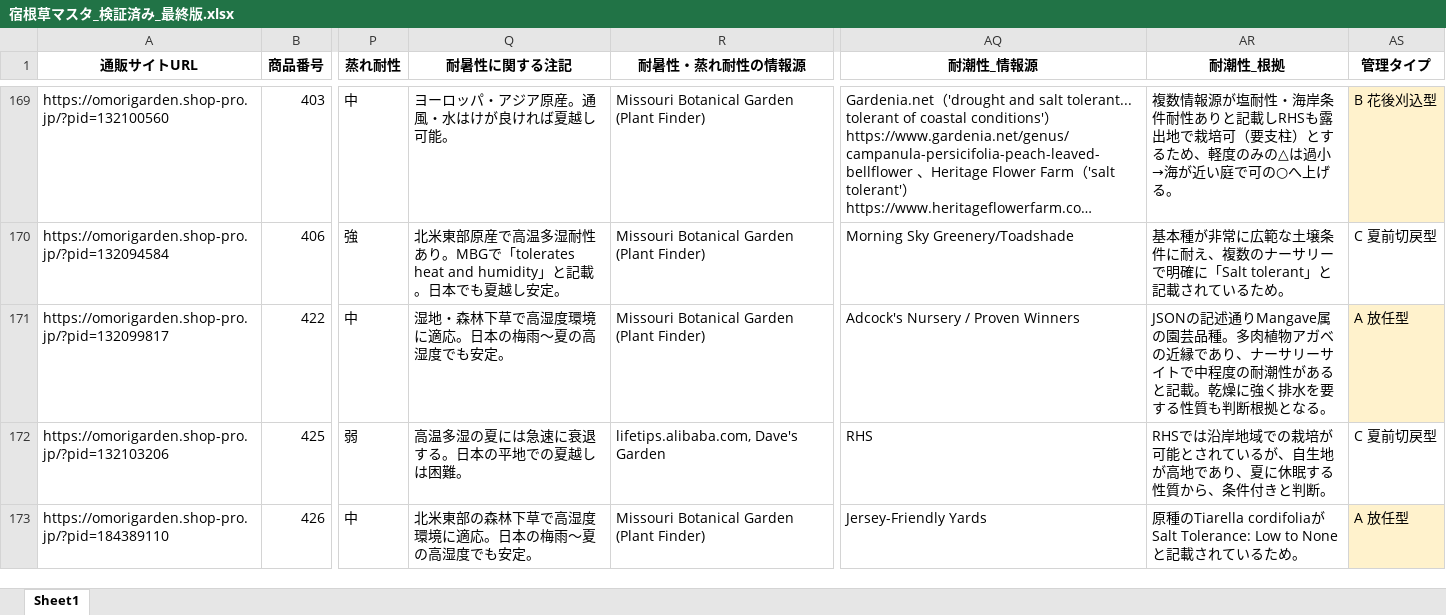
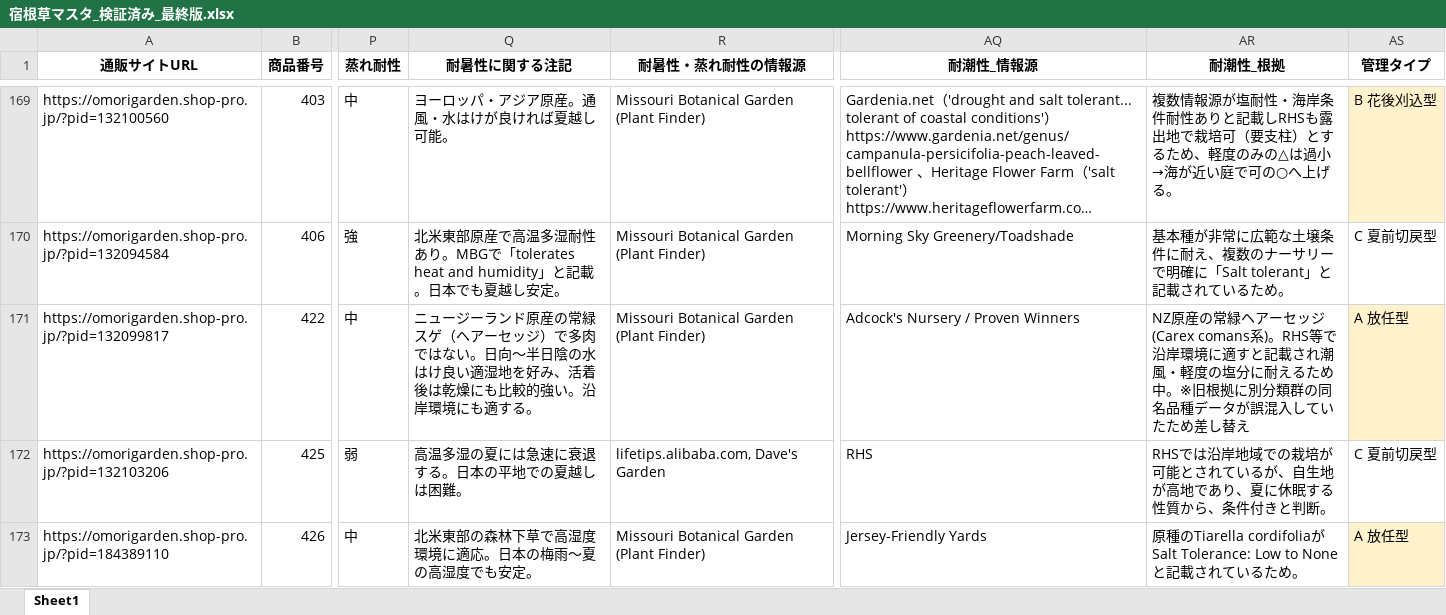
Before and after one commit to omorigarden2421-hash/sukkongrass-app, an Excel workbook: data-validation/納品_最終版/宿根草マスタ_検証済み_最終版.xlsx, sheet Sheet1, drawn as a sheet; only a part is shown, gaps mark what is left out; long unchanged cells end in …; values as stored, in another font and other column widths than the file's, no borders; the diff names each change by its address in the sheet, - before the commit and + after, or states it on an @@ line.

```diff
--- a/data-validation/納品_最終版/宿根草マスタ_検証済み_最終版.xlsx (sheet Sheet1)
+++ b/data-validation/納品_最終版/宿根草マスタ_検証済み_最終版.xlsx (sheet Sheet1)
-Q171 (耐暑性に関する注記): 湿地・森林下草で高湿度環境に適応。日本の梅雨〜夏の高湿度でも安定。
+Q171 (耐暑性に関する注記): ニュージーランド原産の常緑スゲ（ヘアーセッジ）で多肉ではない。日向〜半日陰の水はけ良い適湿地を好み、活着後は乾燥にも比較的強い。沿岸環境にも適する。
-AR171 (耐潮性_根拠): JSONの記述通りMangave属の園芸品種。多肉植物アガベの近縁であり、ナーサリーサイトで中程度の耐潮性があると記載。乾燥に強く排水を要する性質も判断根拠となる。
+AR171 (耐潮性_根拠): NZ原産の常緑ヘアーセッジ(Carex comans系)。RHS等で沿岸環境に適すと記載され潮風・軽度の塩分に耐えるため中。※旧根拠に別分類群の同名品種データが誤混入していたため差し替え
```
Also changed, not shown: data-validation/マスタ誤り疑いリスト.xlsx, data-validation/納品_最終版/宿根草マスタ_調査完了項目_赤塗り_最終版.xlsx, 1 other file.
